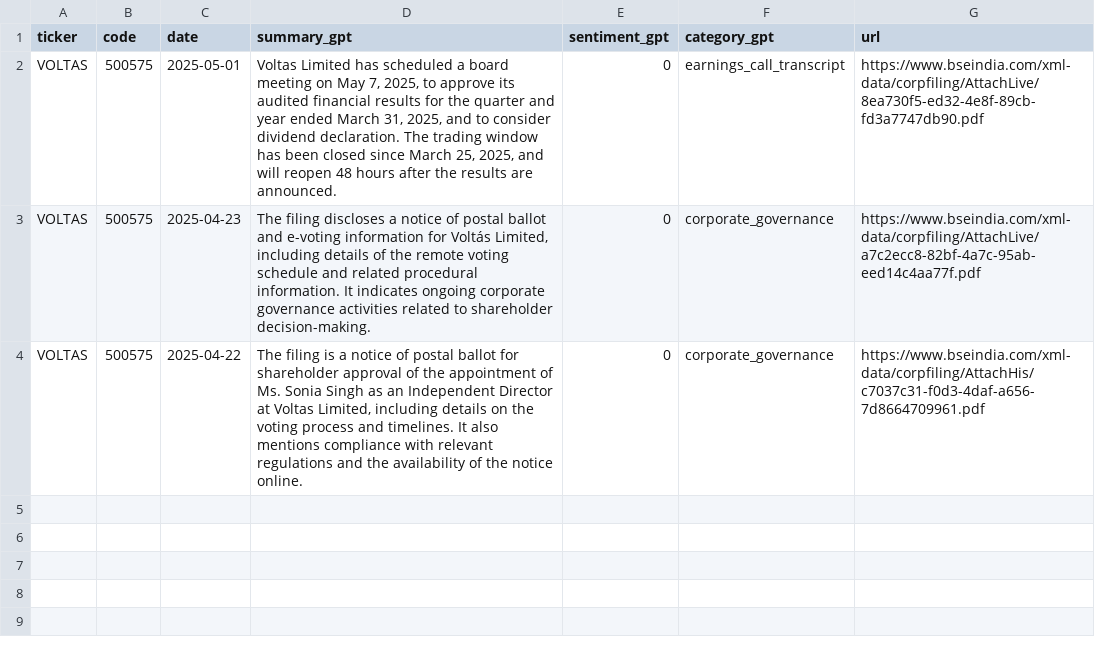
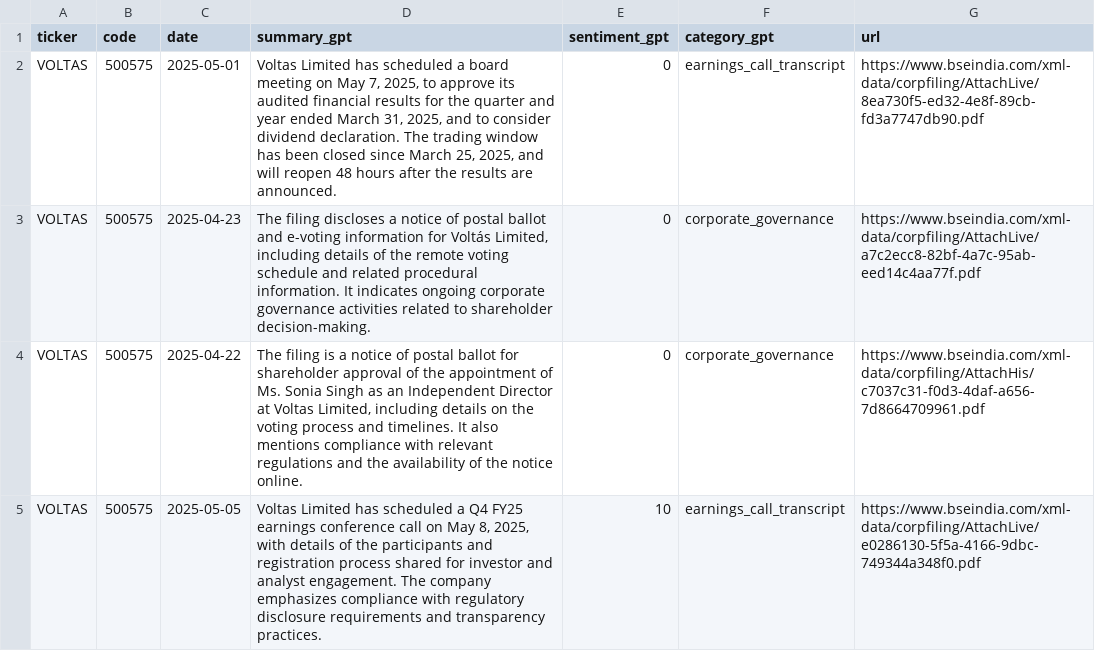
Before and after one commit to imviveksaini/sensex-filings-app, a CSV file: data/portfolio_stocks_gpt/VOLTAS.csv, drawn as a sheet.

Commit message:
Upload data/portfolio_stocks_gpt/VOLTAS.csv

```diff
--- a/data/portfolio_stocks_gpt/VOLTAS.csv
+++ b/data/portfolio_stocks_gpt/VOLTAS.csv
@@ -4 +4,2 @@ VOLTAS,500575,2025-04-23,"The filing discloses a notice of postal ballot and e-v
 VOLTAS,500575,2025-04-22,"The filing is a notice of postal ballot for shareholder approval of the appointment of Ms. Sonia Singh as an Independent Director at Voltas Limited, including details on the voting process and timelines. It also mentions compliance with relevant regulations and the availability of the notice online.",0,corporate_governance,https://www.bseindia.com/xml-data/corpfiling/AttachHis/c7037c31-f0d3-4daf-a656-7d8664709961.pdf
+VOLTAS,500575,2025-05-05,"Voltas Limited has scheduled a Q4 FY25 earnings conference call on May 8, 2025, with details of the participants and registration process shared for investor and analyst engagement. The company emphasizes compliance with regulatory disclosure requirements and transparency practices.",10,earnings_call_transcript,https://www.bseindia.com/xml-data/corpfiling/AttachLive/e0286130-5f5a-4166-9dbc-749344a348f0.pdf
```
